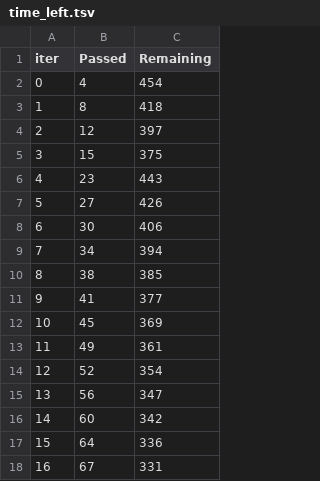
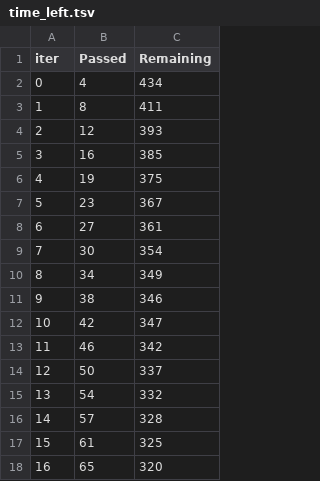
Before and after one commit to R0SEWT/MachineLearning_TF, a TSV file: code/Models/catboost_info/time_left.tsv, drawn as a sheet; only a part is shown; the diff covers the shown part only.

```diff
--- a/code/Models/catboost_info/time_left.tsv
+++ b/code/Models/catboost_info/time_left.tsv
@@ -1,18 +1,18 @@
 iter	Passed	Remaining
-0	4	454
-1	8	418
-2	12	397
-3	15	375
-4	23	443
-5	27	426
-6	30	406
-7	34	394
-8	38	385
-9	41	377
-10	45	369
-11	49	361
-12	52	354
-13	56	347
-14	60	342
-15	64	336
-16	67	331
+0	4	434
+1	8	411
+2	12	393
+3	16	385
+4	19	375
+5	23	367
+6	27	361
+7	30	354
+8	34	349
+9	38	346
+10	42	347
+11	46	342
+12	50	337
+13	54	332
+14	57	328
+15	61	325
+16	65	320
```
Also changed, not shown: 161 edited cells elsewhere in this file, 37 other files.
